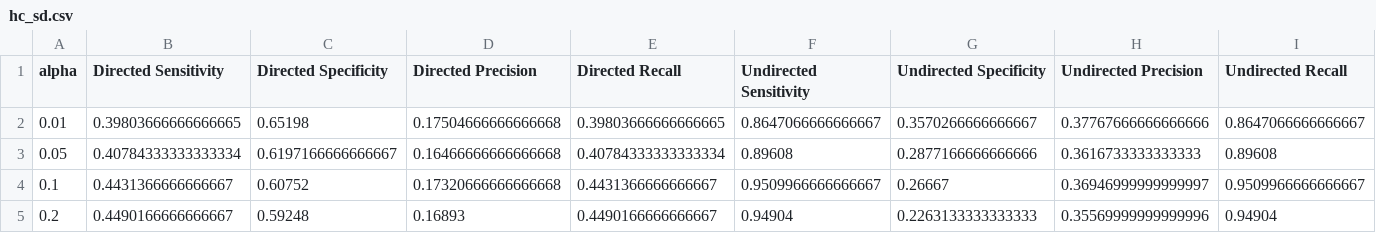
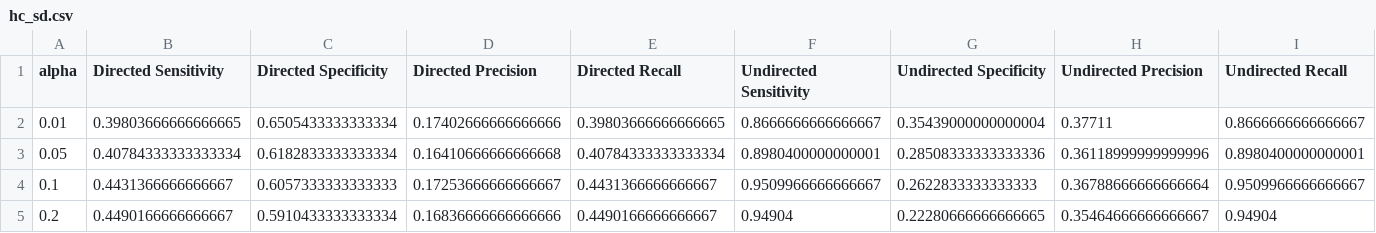
Before and after one commit to CITCOM-project/causal-discovery-replication, a CSV file: results/sachs/hc_sd.csv, drawn as a sheet.

Commit message:
updated hill climb results

```diff
--- a/results/sachs/hc_sd.csv
+++ b/results/sachs/hc_sd.csv
@@ -1,5 +1,5 @@
 alpha,Directed Sensitivity,Directed Specificity,Directed Precision,Directed Recall,Undirected Sensitivity,Undirected Specificity,Undirected Precision,Undirected Recall
-0.01,0.39803666666666665,0.65198,0.17504666666666668,0.39803666666666665,0.8647066666666667,0.3570266666666667,0.37767666666666666,0.8647066666666667
-0.05,0.40784333333333334,0.6197166666666667,0.16466666666666668,0.40784333333333334,0.89608,0.2877166666666666,0.3616733333333333,0.89608
-0.1,0.4431366666666667,0.60752,0.17320666666666668,0.4431366666666667,0.9509966666666667,0.26667,0.36946999999999997,0.9509966666666667
-0.2,0.4490166666666667,0.59248,0.16893,0.4490166666666667,0.94904,0.2263133333333333,0.35569999999999996,0.94904
+0.01,0.39803666666666665,0.6505433333333334,0.17402666666666666,0.39803666666666665,0.8666666666666667,0.35439000000000004,0.37711,0.8666666666666667
+0.05,0.40784333333333334,0.6182833333333334,0.16410666666666668,0.40784333333333334,0.8980400000000001,0.28508333333333336,0.36118999999999996,0.8980400000000001
+0.1,0.4431366666666667,0.6057333333333333,0.17253666666666667,0.4431366666666667,0.9509966666666667,0.2622833333333333,0.36788666666666664,0.9509966666666667
+0.2,0.4490166666666667,0.5910433333333334,0.16836666666666666,0.4490166666666667,0.94904,0.22280666666666665,0.35464666666666667,0.94904
```
Also changed, not shown: results/carla/hc_ct.csv, results/cta/hc_sd_cs1.csv, 3 other files.
